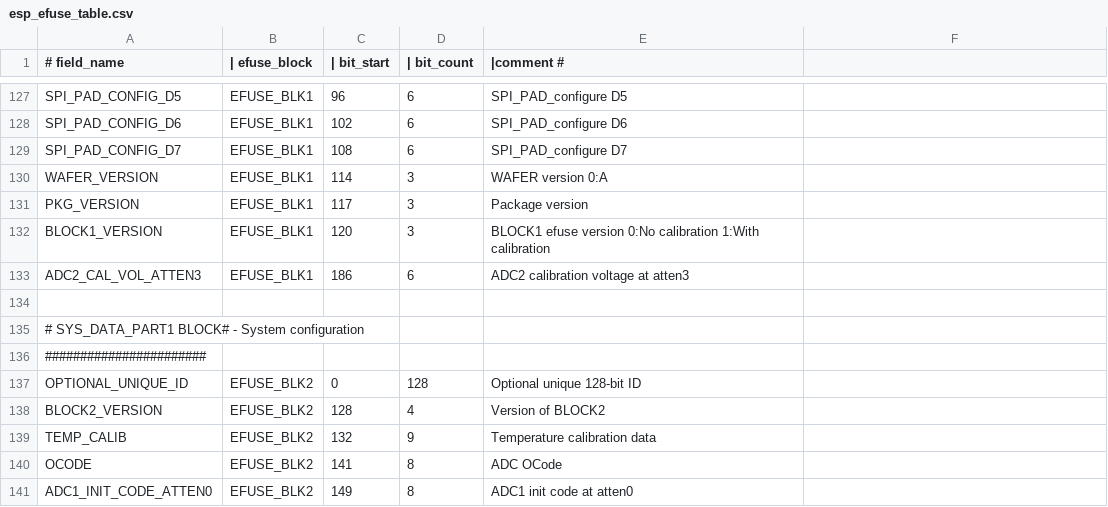
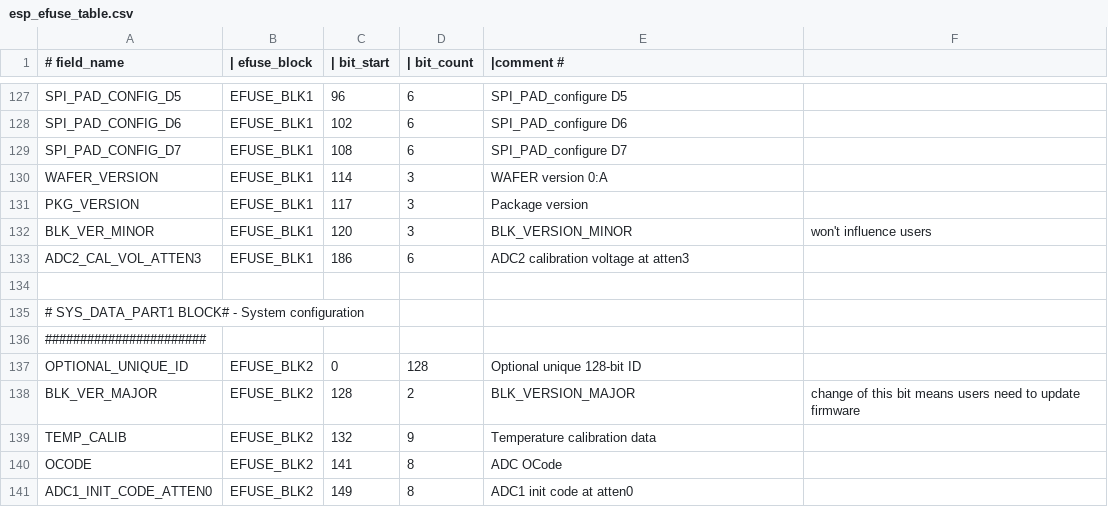
Before and after one commit to 461911662/esp-hal-3rdparty, a CSV file: components/efuse/esp32s3/esp_efuse_table.csv, drawn as a sheet; only a part is shown, gaps mark what is left out.

Commit message:
adc: update adc calibration efuse version
ADC calibration scheme and algorithm are not changed. Only the eFuse bit BLOCK1_VERSION is changed. This MR updated the logic to recognize the adc efuse version

```diff
--- a/components/efuse/esp32s3/esp_efuse_table.csv
+++ b/components/efuse/esp32s3/esp_efuse_table.csv
@@ -131,3 +131,3 @@
     PKG_VERSION,                          EFUSE_BLK1,  117,    3,     Package version
-    BLOCK1_VERSION,                       EFUSE_BLK1,  120,    3,     BLOCK1 efuse version 0:No calibration 1:With calibration
+    BLK_VER_MINOR,                        EFUSE_BLK1,  120,    3,     BLK_VERSION_MINOR, won't influence users
     ADC2_CAL_VOL_ATTEN3,                  EFUSE_BLK1,  186,    6,     ADC2 calibration voltage at atten3
@@ -137,3 +137,3 @@
     OPTIONAL_UNIQUE_ID,                   EFUSE_BLK2,    0,  128,     Optional unique 128-bit ID
-    BLOCK2_VERSION,                       EFUSE_BLK2,  128,    4,     Version of BLOCK2
+    BLK_VER_MAJOR,                        EFUSE_BLK2,  128,    2,     BLK_VERSION_MAJOR, change of this bit means users need to update firmware
     TEMP_CALIB,                           EFUSE_BLK2,  132,    9,     Temperature calibration data
```
Also changed, not shown: 4 other files.
